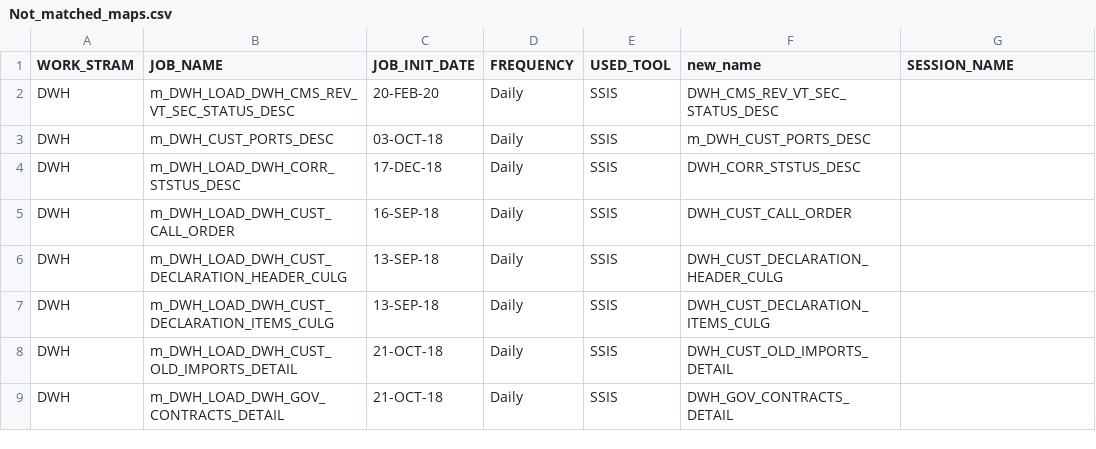
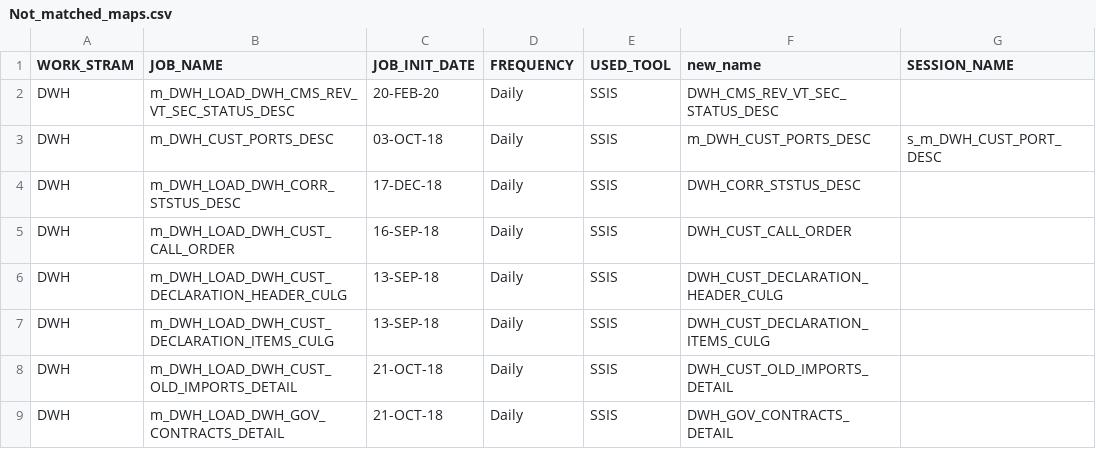
Before and after one commit to ahmedabdulla/Revamp_mapping_task, a CSV file: Not_matched_maps.csv, drawn as a sheet; only a part is shown.

Commit message:
Update Not_matched_maps.csv

```diff
--- a/Not_matched_maps.csv
+++ b/Not_matched_maps.csv
@@ -2,3 +2,3 @@ WORK_STRAM,JOB_NAME,JOB_INIT_DATE,FREQUENCY,USED_TOOL,new_name,SESSION_NAME
 DWH,m_DWH_LOAD_DWH_CMS_REV_VT_SEC_STATUS_DESC,20-FEB-20,Daily,SSIS,DWH_CMS_REV_VT_SEC_STATUS_DESC,
-DWH,m_DWH_CUST_PORTS_DESC,03-OCT-18,Daily,SSIS,m_DWH_CUST_PORTS_DESC,
+DWH,m_DWH_CUST_PORTS_DESC,03-OCT-18,Daily,SSIS,m_DWH_CUST_PORTS_DESC,s_m_DWH_CUST_PORT_DESC
 DWH,m_DWH_LOAD_DWH_CORR_STSTUS_DESC,17-DEC-18,Daily,SSIS,DWH_CORR_STSTUS_DESC,
```
